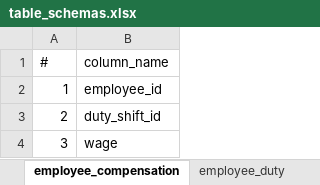
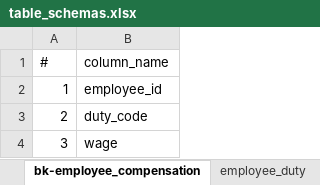
Before and after one commit to hencilpeter/projects, an Excel workbook: projects/duty_roster_scheduler/readme/table_schemas.xlsx, sheet bk-employee_compensation, drawn as a sheet; values as stored, in another font and other column widths than the file's, no borders; the diff names each change by its address in the sheet, - before the commit and + after, or states it on an @@ line.

```diff
--- a/projects/duty_roster_scheduler/readme/table_schemas.xlsx (sheet bk-employee_compensation)
+++ b/projects/duty_roster_scheduler/readme/table_schemas.xlsx (sheet bk-employee_compensation)
-sheet tab: employee_compensation
+sheet tab: bk-employee_compensation
-B3 (column_name): duty_shift_id
+B3 (column_name): duty_code
```
Also changed, not shown: sheet mnemonic_data, sheet employee_identity, sheet department, sheet employee, sheet employee_duty, sheet employee_contact, other sheet tabs, 2 other files.
